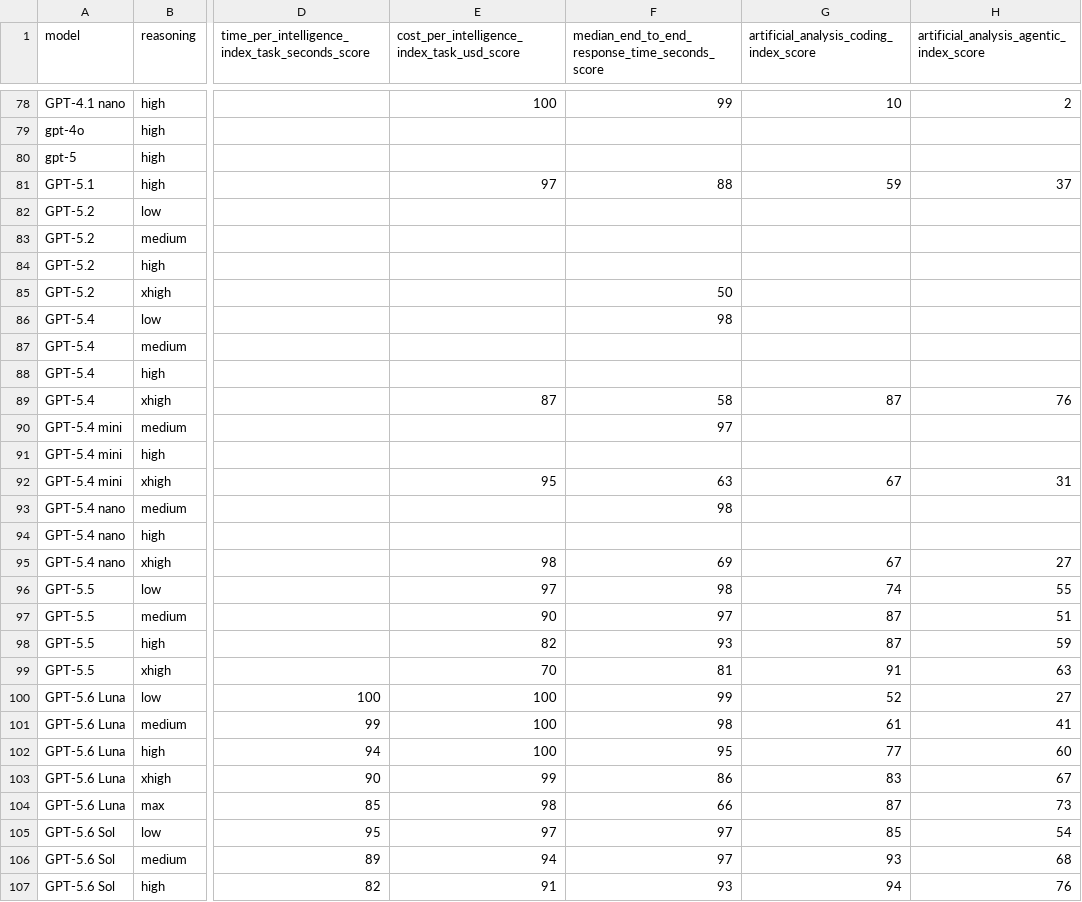
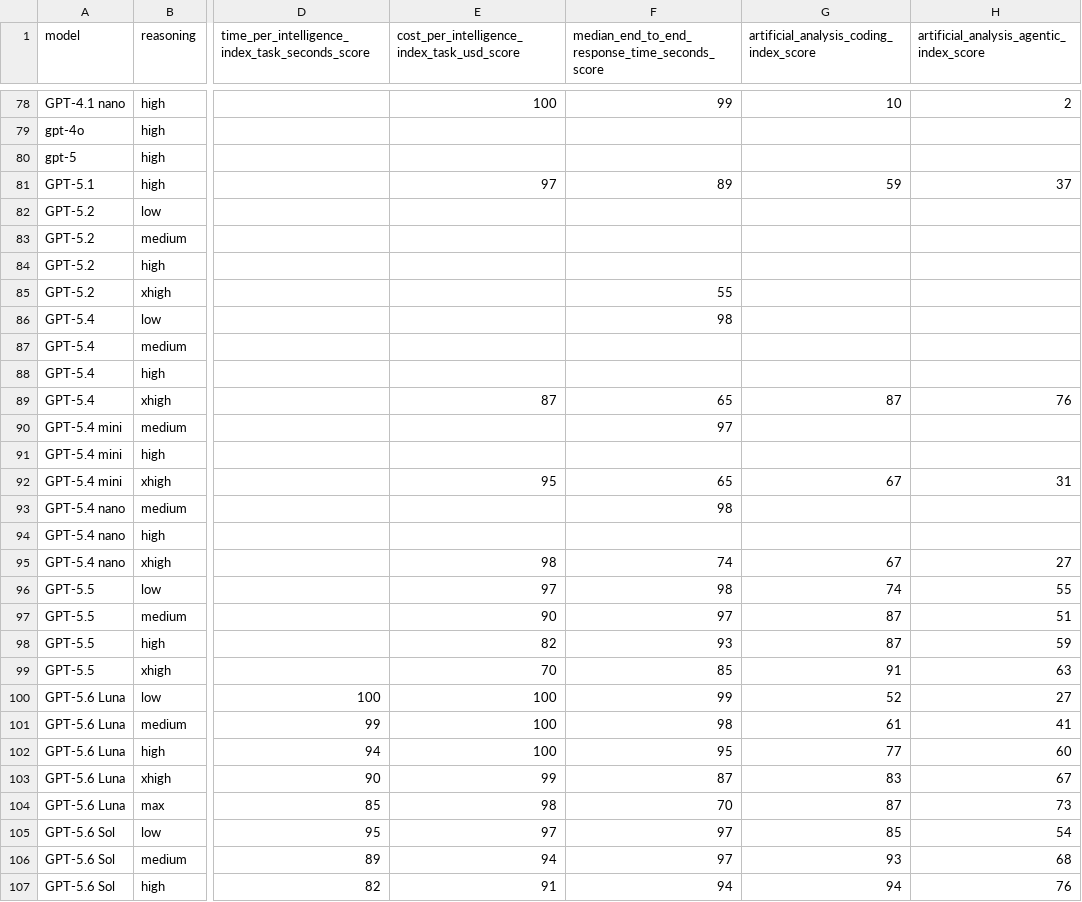
Before and after one commit to WD-Mitchell/which-model, a CSV file: data/available_model_scores.csv, drawn as a sheet; only a part is shown, gaps mark what is left out; the diff covers the shown part only; the diff names each change by its address in the sheet, - before the commit and + after, or states it on an @@ line.

```diff
--- a/data/available_model_scores.csv
+++ b/data/available_model_scores.csv
-F81: 88
+F81: 89
-F85: 50
+F85: 55
-F89: 58
+F89: 65
-F92: 63
+F92: 65
-F95: 69
+F95: 74
-F99: 81
+F99: 85
-F103: 86
+F103: 87
-F104: 66
+F104: 70
-F107: 93
+F107: 94
```
Also changed, not shown: 88 edited cells elsewhere in this file, data/available_model_raw_values.csv.
